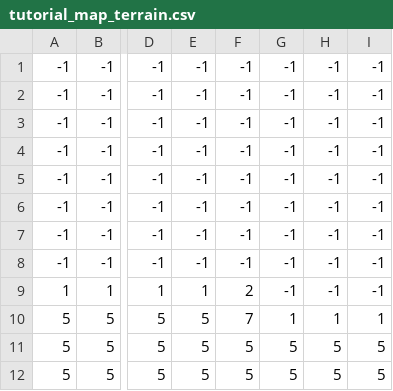
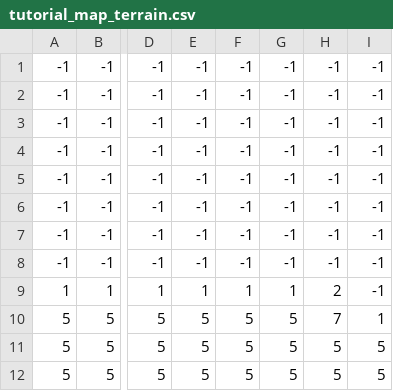
Before and after one commit to B4char/game, a CSV file: levels/tutorial/tutorial_map_terrain.csv, drawn as a sheet; only a part is shown, gaps mark what is left out; the diff names each change by its address in the sheet, - before the commit and + after, or states it on an @@ line.

Commit message:
tutorial changes

```diff
--- a/levels/tutorial/tutorial_map_terrain.csv
+++ b/levels/tutorial/tutorial_map_terrain.csv
-F9: 2
+F9: 1
-G9: -1
+G9: 1
-H9: -1
+H9: 2
-F10: 7
+F10: 5
-G10: 1
+G10: 5
-H10: 1
+H10: 7
```
Also changed, not shown: levels/tutorial/tutorial_map_enemy_constraints.csv, levels/tutorial/tutorial_map_player.csv, 16 other files.
